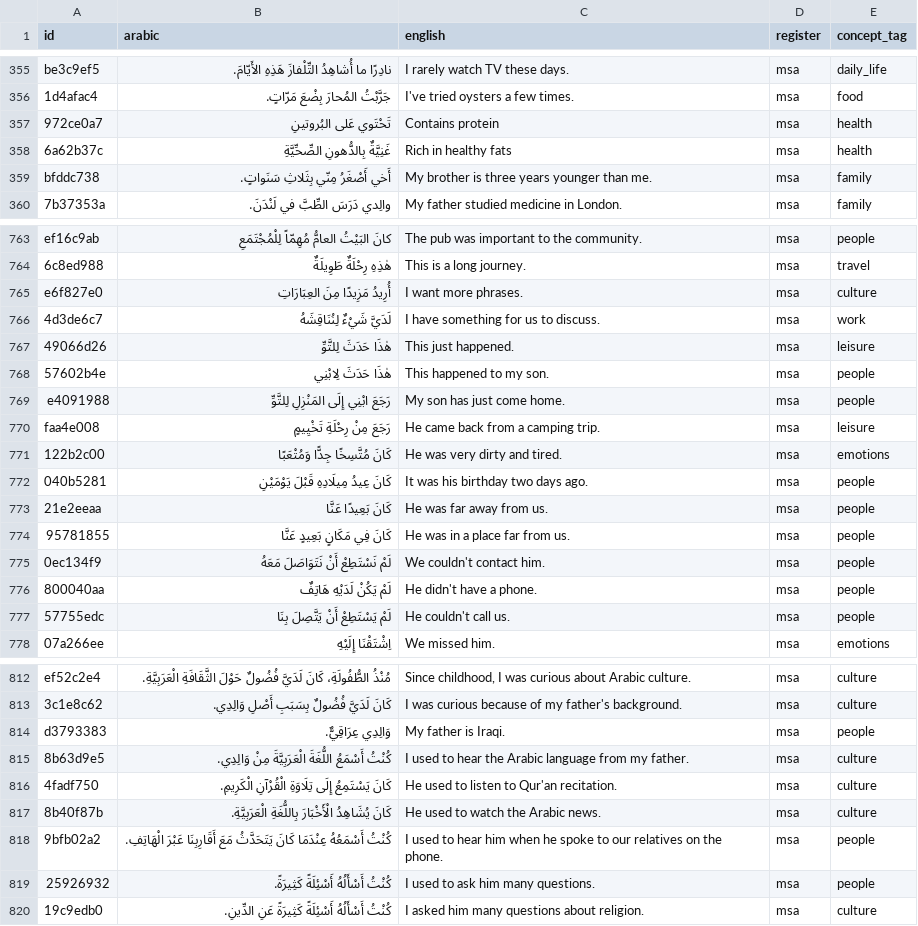
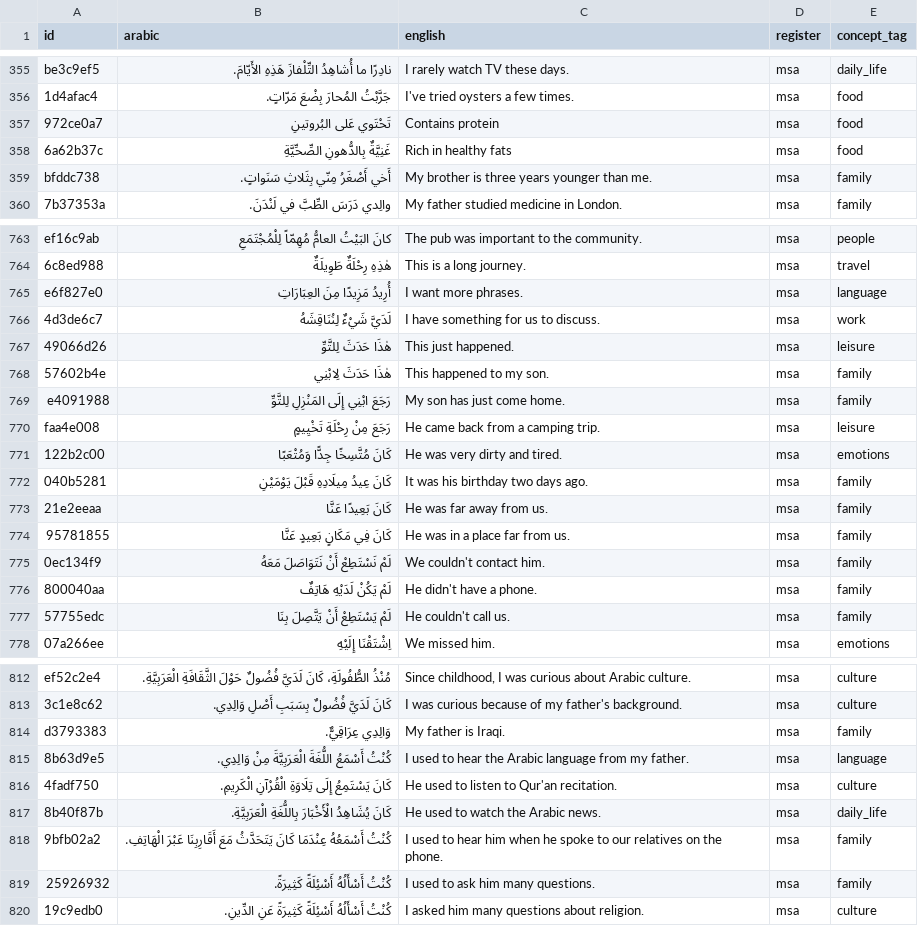
Before and after one commit to dkmohamad/kallim, a CSV file: chunks.csv, drawn as a sheet; only a part is shown, gaps mark what is left out; the diff covers the shown part only.

Commit message:
Retag 102 existing MSA chunks onto the refined taxonomy
Full-library sweep of the 508 topical chunks against the descriptions in
scripts/model.py, proposed by a review pass and human-approved. Mostly moves
the autobiographical narrative off the over-broad people/culture tags:
people→family (34, the kin/childhood/love-story lines) and culture→language
(28, the learning-Arabic/dialect/mother-tongue lines), plus a 40-row tail
(weather→leisure, work-schedule→work, personality→emotions, …). Only
concept_tag changed; ids are untouched so Anki scheduling is preserved.

```diff
--- a/chunks.csv
+++ b/chunks.csv
@@ -356,4 +356,4 @@ be3c9ef5,نادِرًا ما أُشاهِدُ التِّلْفازَ هَذِه
 1d4afac4,جَرَّبْتُ المُحارَ بِضْعَ مَرّاتٍ.,I've tried oysters a few times.,msa,food
-972ce0a7,تَحْتَوي عَلى البُروتينِ,Contains protein,msa,health
-6a62b37c,غَنِيَّةٌ بِالدُّهونِ الصِّحِّيَّةِ,Rich in healthy fats,msa,health
+972ce0a7,تَحْتَوي عَلى البُروتينِ,Contains protein,msa,food
+6a62b37c,غَنِيَّةٌ بِالدُّهونِ الصِّحِّيَّةِ,Rich in healthy fats,msa,food
 bfddc738,أَخي أَصْغَرُ مِنّي بِثَلاثِ سَنَواتٍ.,My brother is three years younger than me.,msa,family
@@ -764,15 +764,15 @@ ef16c9ab,كانَ البَيْتُ العامُّ مُهِمّاً لِلْمُ
 6c8ed988,هٰذِهِ رِحْلَةٌ طَوِيلَةٌ,This is a long journey.,msa,travel
-e6f827e0,أُرِيدُ مَزِيدًا مِنَ العِبَارَاتِ,I want more phrases.,msa,culture
+e6f827e0,أُرِيدُ مَزِيدًا مِنَ العِبَارَاتِ,I want more phrases.,msa,language
 4d3de6c7,لَدَيَّ شَيْءٌ لِنُنَاقِشَهُ,I have something for us to discuss.,msa,work
 49066d26,هٰذَا حَدَثَ لِلتَّوِّ,This just happened.,msa,leisure
-57602b4e,هٰذَا حَدَثَ لِابْنِي,This happened to my son.,msa,people
-e4091988,رَجَعَ ابْنِي إِلَى المَنْزِلِ لِلتَّوِّ,My son has just come home.,msa,people
+57602b4e,هٰذَا حَدَثَ لِابْنِي,This happened to my son.,msa,family
+e4091988,رَجَعَ ابْنِي إِلَى المَنْزِلِ لِلتَّوِّ,My son has just come home.,msa,family
 faa4e008,رَجَعَ مِنْ رِحْلَةِ تَخْيِيمٍ,He came back from a camping trip.,msa,leisure
 122b2c00,كَانَ مُتَّسِخًا جِدًّا وَمُتْعَبًا,He was very dirty and tired.,msa,emotions
-040b5281,كَانَ عِيدُ مِيلَادِهِ قَبْلَ يَوْمَيْنِ,It was his birthday two days ago.,msa,people
-21e2eeaa,كَانَ بَعِيدًا عَنَّا,He was far away from us.,msa,people
-95781855,كَانَ فِي مَكَانٍ بَعِيدٍ عَنَّا,He was in a place far from us.,msa,people
-0ec134f9,لَمْ نَسْتَطِعْ أَنْ نَتَوَاصَلَ مَعَهُ,We couldn't contact him.,msa,people
-800040aa,لَمْ يَكُنْ لَدَيْهِ هَاتِفٌ,He didn't have a phone.,msa,people
-57755edc,لَمْ يَسْتَطِعْ أَنْ يَتَّصِلَ بِنَا,He couldn't call us.,msa,people
+040b5281,كَانَ عِيدُ مِيلَادِهِ قَبْلَ يَوْمَيْنِ,It was his birthday two days ago.,msa,family
+21e2eeaa,كَانَ بَعِيدًا عَنَّا,He was far away from us.,msa,family
+95781855,كَانَ فِي مَكَانٍ بَعِيدٍ عَنَّا,He was in a place far from us.,msa,family
+0ec134f9,لَمْ نَسْتَطِعْ أَنْ نَتَوَاصَلَ مَعَهُ,We couldn't contact him.,msa,family
+800040aa,لَمْ يَكُنْ لَدَيْهِ هَاتِفٌ,He didn't have a phone.,msa,family
+57755edc,لَمْ يَسْتَطِعْ أَنْ يَتَّصِلَ بِنَا,He couldn't call us.,msa,family
 07a266ee,اِشْتَقْنَا إِلَيْهِ,We missed him.,msa,emotions
@@ -813,8 +813,8 @@ ef52c2e4,مُنْذُ الطُّفُولَةِ، كَانَ لَدَيَّ فُ
 3c1e8c62,كَانَ لَدَيَّ فُضُولٌ بِسَبَبِ أَصْلِ وَالِدِي.,I was curious because of my father's background.,msa,culture
-d3793383,وَالِدِي عِرَاقِيٌّ.,My father is Iraqi.,msa,people
-8b63d9e5,كُنْتُ أَسْمَعُ اللُّغَةَ الْعَرَبِيَّةَ مِنْ وَالِدِي.,I used to hear the Arabic language from my father.,msa,culture
+d3793383,وَالِدِي عِرَاقِيٌّ.,My father is Iraqi.,msa,family
+8b63d9e5,كُنْتُ أَسْمَعُ اللُّغَةَ الْعَرَبِيَّةَ مِنْ وَالِدِي.,I used to hear the Arabic language from my father.,msa,language
 4fadf750,كَانَ يَسْتَمِعُ إِلَى تِلَاوَةِ الْقُرْآنِ الْكَرِيمِ.,He used to listen to Qur'an recitation.,msa,culture
-8b40f87b,كَانَ يُشَاهِدُ الْأَخْبَارَ بِاللُّغَةِ الْعَرَبِيَّةِ.,He used to watch the Arabic news.,msa,culture
-9bfb02a2,كُنْتُ أَسْمَعُهُ عِنْدَمَا كَانَ يَتَحَدَّثُ مَعَ أَقَارِبِنَا عَبْرَ الْهَاتِفِ.,I used to hear him when he spoke to our relatives on the phone.,msa,people
-25926932,كُنْتُ أَسْأَلُهُ أَسْئِلَةً كَثِيرَةً.,I used to ask him many questions.,msa,people
+8b40f87b,كَانَ يُشَاهِدُ الْأَخْبَارَ بِاللُّغَةِ الْعَرَبِيَّةِ.,He used to watch the Arabic news.,msa,daily_life
+9bfb02a2,كُنْتُ أَسْمَعُهُ عِنْدَمَا كَانَ يَتَحَدَّثُ مَعَ أَقَارِبِنَا عَبْرَ الْهَاتِفِ.,I used to hear him when he spoke to our relatives on the phone.,msa,family
+25926932,كُنْتُ أَسْأَلُهُ أَسْئِلَةً كَثِيرَةً.,I used to ask him many questions.,msa,family
 19c9edb0,كُنْتُ أَسْأَلُهُ أَسْئِلَةً كَثِيرَةً عَنِ الدِّينِ.,I asked him many questions about religion.,msa,culture
```
Also changed, not shown: 86 edited cells elsewhere in this file.
